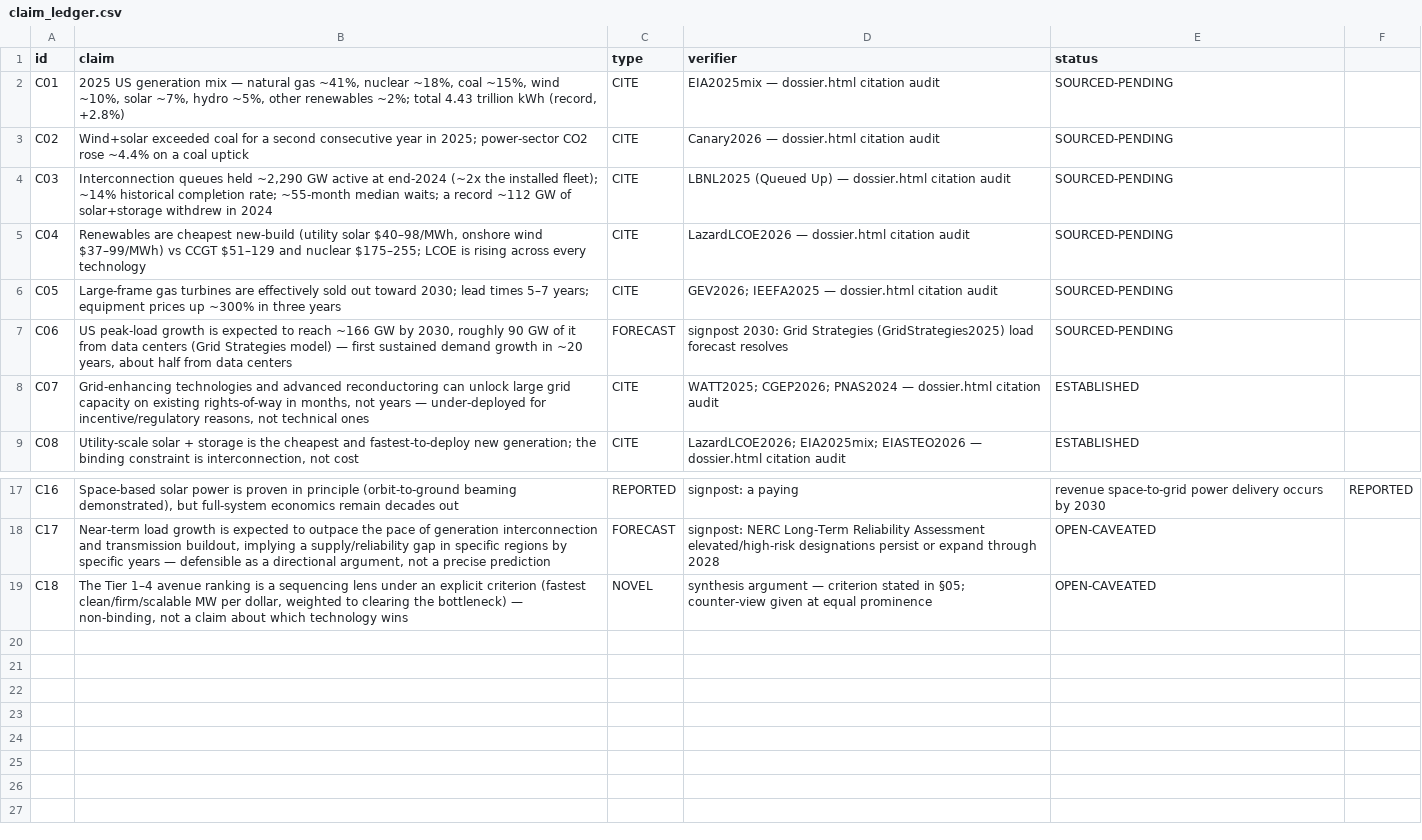
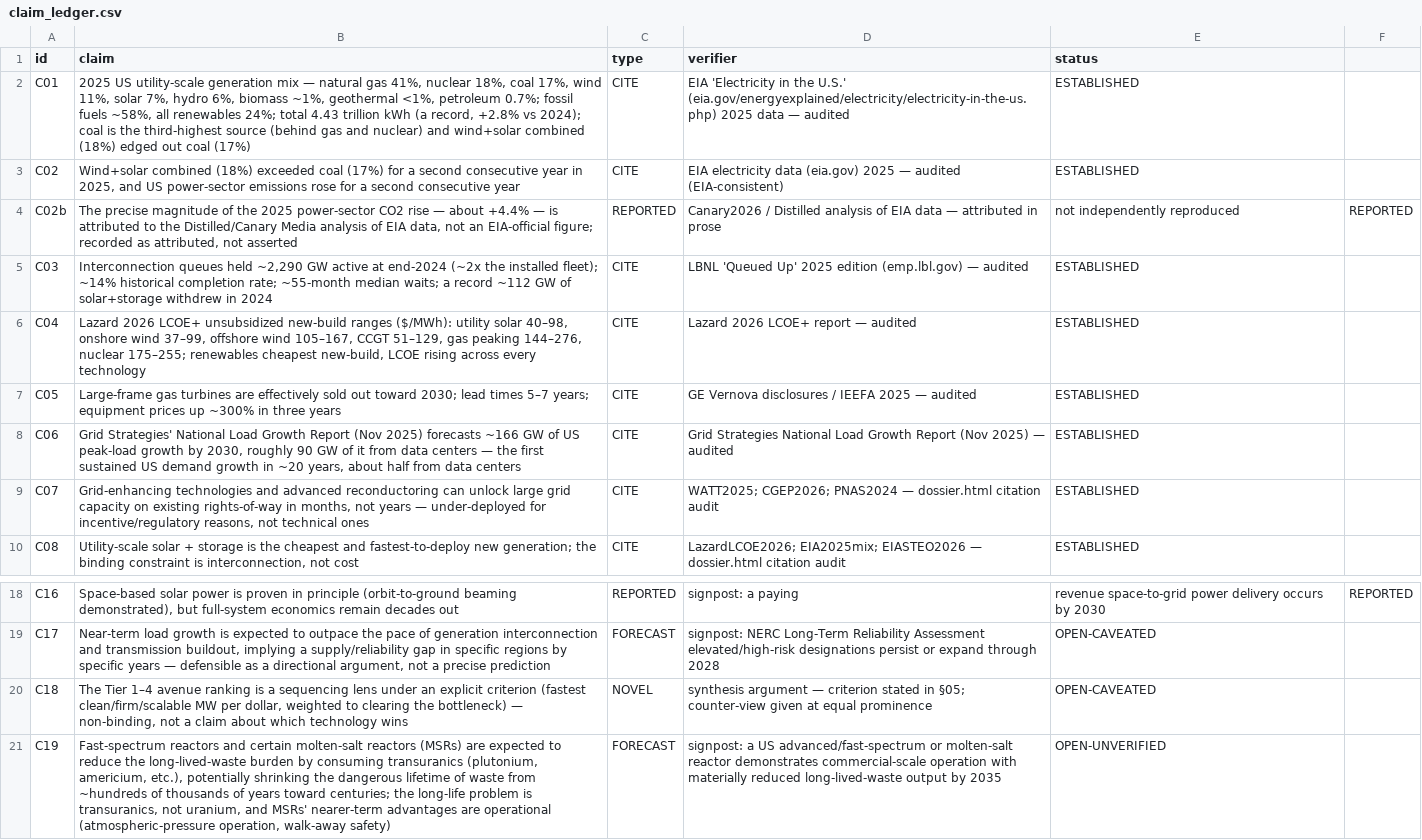
Before and after one commit to m4gr4th34/dossier-US-electricity-001, a CSV file: claim_ledger.csv, drawn as a sheet; only a part is shown, gaps mark what is left out; addresses are those after the commit; the diff names each change by its address in the sheet, - before the commit and + after, or states it on an @@ line.

```diff
--- a/claim_ledger.csv
+++ b/claim_ledger.csv
-B2 (claim): 2025 US generation mix — natural gas ~41%, nuclear ~18%, coal ~15%, wind ~10%, solar ~7%, hydro ~5%, other renewables ~2%; total 4.43 trillion kWh (record, +2.8%)
+B2 (claim): 2025 US utility-scale generation mix — natural gas 41%, nuclear 18%, coal 17%, wind 11%, solar 7%, hydro 6%, biomass ~1%, geothermal <1%, petroleum 0.7%; fossil fuels ~58%, all renewables 24%; total 4.43 trillion kWh (a record, +2.8% vs 2024); coal is the third-highest source (behind gas and nuclear) and wind+solar combined (18%) edged out coal (17%)
-D2 (verifier): EIA2025mix — dossier.html citation audit
+D2 (verifier): EIA 'Electricity in the U.S.' (eia.gov/energyexplained/electricity/electricity-in-the-us.php) 2025 data — audited
-E2:E3 (status): SOURCED-PENDING
+E2:E3 (status): ESTABLISHED
-B3 (claim): Wind+solar exceeded coal for a second consecutive year in 2025; power-sector CO2 rose ~4.4% on a coal uptick
+B3 (claim): Wind+solar combined (18%) exceeded coal (17%) for a second consecutive year in 2025, and US power-sector emissions rose for a second consecutive year
-D3 (verifier): Canary2026 — dossier.html citation audit
+D3 (verifier): EIA electricity data (eia.gov) 2025 — audited (EIA-consistent)
+row 4: C02b | The precise magnitude of the 2025 power-sector CO2 rise — about +4.4% — is attributed to the Distilled/Canary Media analysis of EIA data, not an EIA-official figure; recorded as attributed, not asserted | REPORTED | Canary2026 / Distilled analysis of EIA data — attributed in prose | not independently reproduced | REPORTED
-D5 (verifier): LBNL2025 (Queued Up) — dossier.html citation audit
+D5 (verifier): LBNL 'Queued Up' 2025 edition (emp.lbl.gov) — audited
-E5:E8 (status): SOURCED-PENDING
+E5:E8 (status): ESTABLISHED
-B6 (claim): Renewables are cheapest new-build (utility solar $40–98/MWh, onshore wind $37–99/MWh) vs CCGT $51–129 and nuclear $175–255; LCOE is rising across…
+B6 (claim): Lazard 2026 LCOE+ unsubsidized new-build ranges ($/MWh): utility solar 40–98, onshore wind 37–99, offshore wind 105–167, CCGT 51–129, gas peaking 144–276, nuclear 175–255; renewables cheapest new-build, LCOE rising across…
-D6 (verifier): LazardLCOE2026 — dossier.html citation audit
+D6 (verifier): Lazard 2026 LCOE+ report — audited
-D7 (verifier): GEV2026; IEEFA2025 — dossier.html citation audit
+D7 (verifier): GE Vernova disclosures / IEEFA 2025 — audited
-B8 (claim): US peak-load growth is expected to reach ~166 GW by 2030, roughly 90 GW of it from data centers (Grid Strategies model) — first sustained demand growth…
+B8 (claim): Grid Strategies' National Load Growth Report (Nov 2025) forecasts ~166 GW of US peak-load growth by 2030, roughly 90 GW of it from data centers — the first sustained US demand growth…
-C8 (type): FORECAST
+C8 (type): CITE
-D8 (verifier): signpost 2030: Grid Strategies (GridStrategies2025) load forecast resolves
+D8 (verifier): Grid Strategies National Load Growth Report (Nov 2025) — audited
+row 21: C19 | Fast-spectrum reactors and certain molten-salt reactors (MSRs) are expected to reduce the long-lived-waste burden by consuming transuranics (plutonium, americium, etc.), potentially shrinking the dangerous lifetime of waste from ~hundreds of thousands of years toward centuries; the long-life problem is transuranics, not uranium, and MSRs' nearer-term advantages are operational (atmospheric-pressure operation, walk-away safety) | FORECAST | signpost: a US advanced/fast-spectrum or molten-salt reactor demonstrates commercial-scale operation with materially reduced long-lived-waste output by 2035 | OPEN-UNVERIFIED
```
Also changed, not shown: 7 other files.
